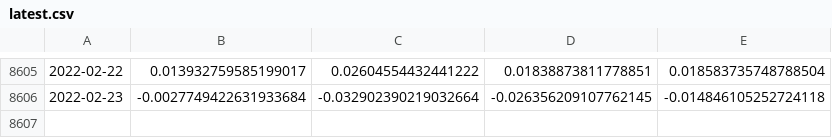
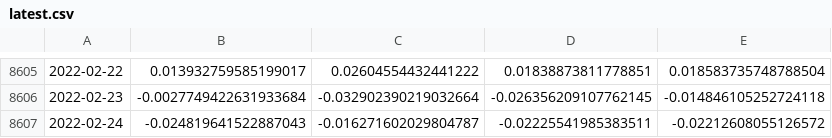
Before and after one commit to GUDHI/tda_financial_time_series_notebook, a CSV file: latest.csv, drawn as a sheet; only a part is shown, gaps mark what is left out; the diff names each change by its address in the sheet, - before the commit and + after, or states it on an @@ line.

Commit message:
[skip ci] Data construction and notebook update

```diff
--- a/latest.csv
+++ b/latest.csv
+row 8607: 2022-02-24 | -0.024819641522887043 | -0.016271602029804787 | -0.02225541985383511 | -0.02212608055126572
```
Also changed, not shown: 1 other file.
